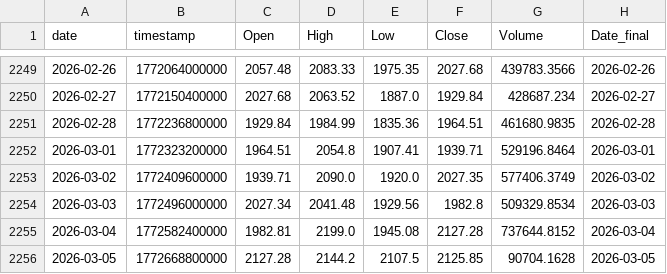
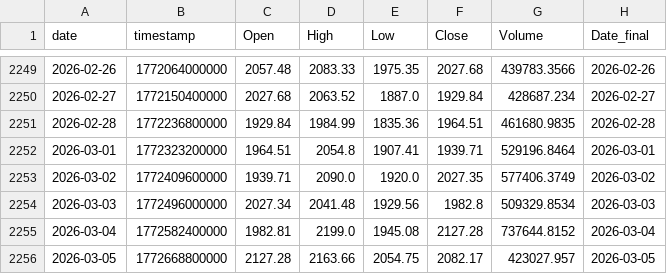
Before and after one commit to Hibra999/TT, a CSV file: data/tokens/ETH-USDT_2020-2025.csv, drawn as a sheet; only a part is shown, gaps mark what is left out.

```diff
--- a/data/tokens/ETH-USDT_2020-2025.csv
+++ b/data/tokens/ETH-USDT_2020-2025.csv
@@ -2255,2 +2255,2 @@ date,timestamp,Open,High,Low,Close,Volume,Date_final
 2026-03-04,1772582400000,1982.81,2199.0,1945.08,2127.28,737644.8152,2026-03-04
-2026-03-05,1772668800000,2127.28,2144.2,2107.5,2125.85,90704.1628,2026-03-05
+2026-03-05,1772668800000,2127.28,2163.66,2054.75,2082.17,423027.957,2026-03-05
```
Also changed, not shown: 12 other files.
